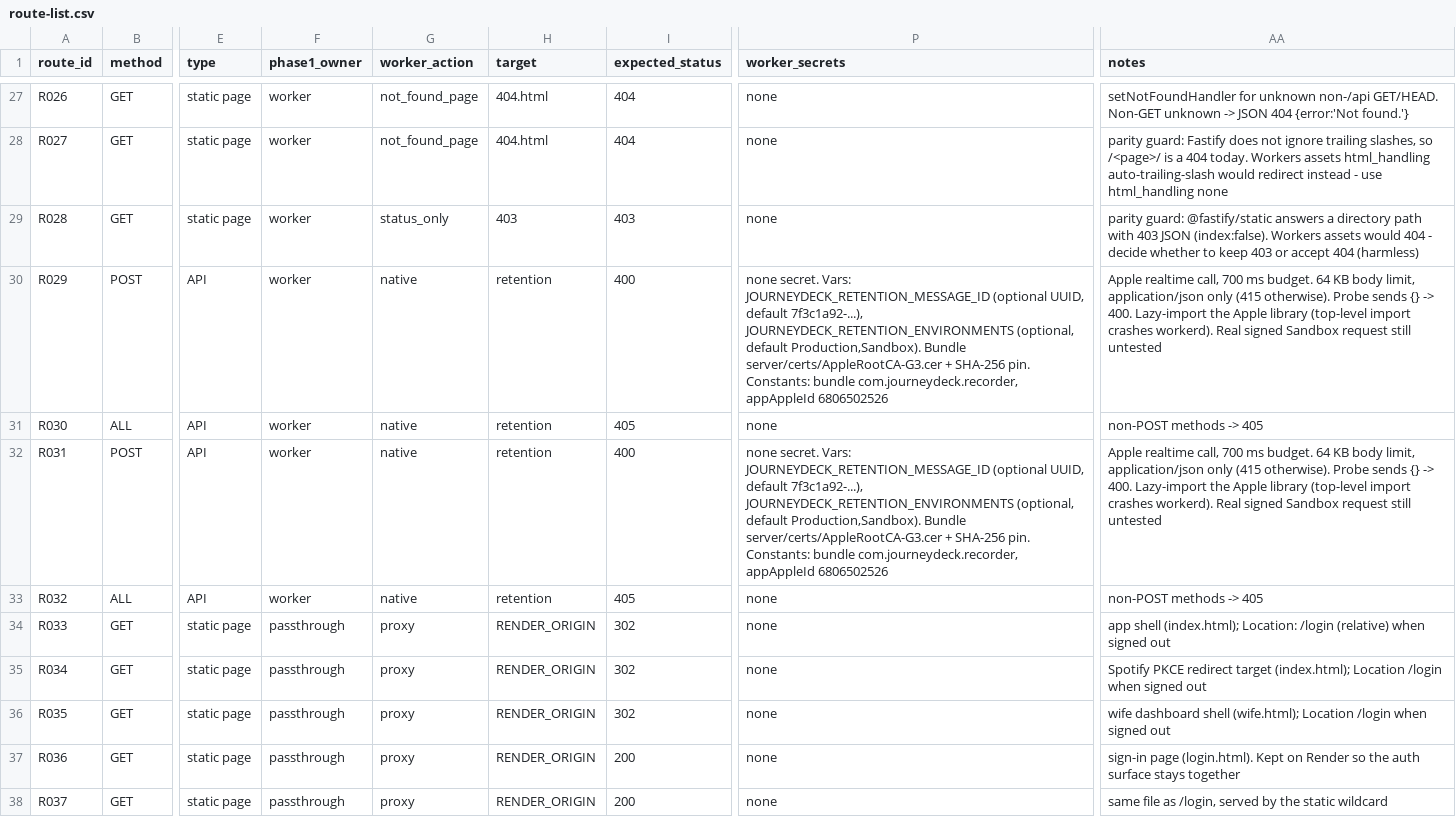
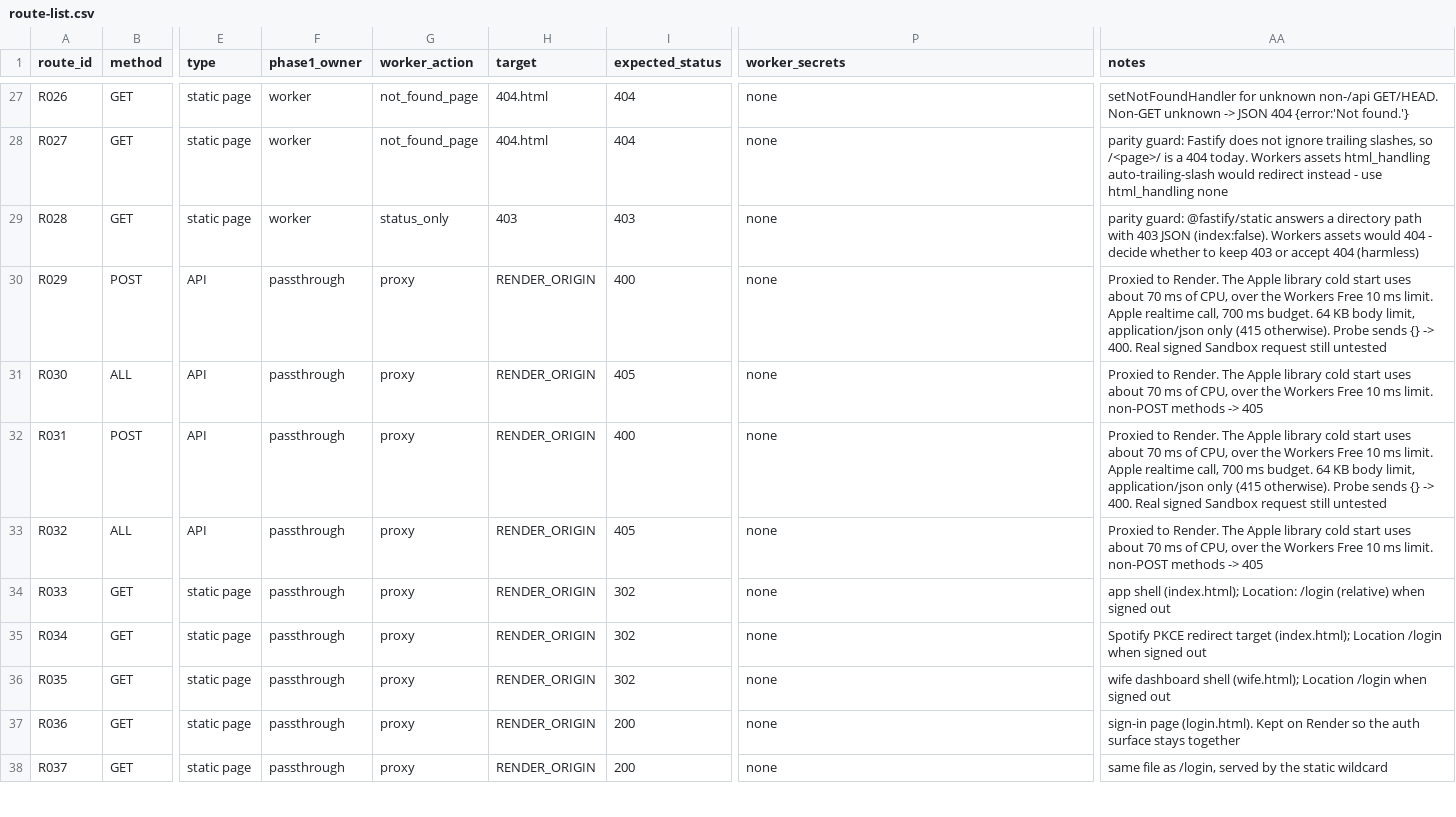
Before and after one commit to drumpat01/DriveOS, a CSV file: cloudflare/site/route-list.csv, drawn as a sheet; only a part is shown, gaps mark what is left out; the diff names each change by its address in the sheet, - before the commit and + after, or states it on an @@ line.

```diff
--- a/cloudflare/site/route-list.csv
+++ b/cloudflare/site/route-list.csv
-F30:F33 (phase1_owner): worker
+F30:F33 (phase1_owner): passthrough
-G30:G33 (worker_action): native
+G30:G33 (worker_action): proxy
-H30:H33 (target): retention
+H30:H33 (target): RENDER_ORIGIN
-P30 (worker_secrets): none secret. Vars: JOURNEYDECK_RETENTION_MESSAGE_ID (optional UUID, default 7f3c1a92-...), JOURNEYDECK_RETENTION_ENVIRONMENTS (optional, default Production,Sandbox). Bundle server/certs/AppleRootCA-G3.cer + SHA-256 pin. Constants: bundle com.journeydeck.recorder, appAppleId 6806502526
+P30 (worker_secrets): none
-AA30 (notes): Apple realtime call, 700 ms budget. 64 KB body limit, application/json only (415 otherwise). Probe sends {} -> 400. Lazy-import the Apple library (top-level import crashes workerd). Real signed…
+AA30 (notes): Proxied to Render. The Apple library cold start uses about 70 ms of CPU, over the Workers Free 10 ms limit. Apple realtime call, 700 ms budget. 64 KB body limit, application/json only (415 otherwise). Probe sends {} -> 400. Real signed…
-AA31 (notes): non-POST methods…
+AA31 (notes): Proxied to Render. The Apple library cold start uses about 70 ms of CPU, over the Workers Free 10 ms limit. non-POST methods…
-P32 (worker_secrets): none secret. Vars: JOURNEYDECK_RETENTION_MESSAGE_ID (optional UUID, default 7f3c1a92-...), JOURNEYDECK_RETENTION_ENVIRONMENTS (optional, default Production,Sandbox). Bundle server/certs/AppleRootCA-G3.cer + SHA-256 pin. Constants: bundle com.journeydeck.recorder, appAppleId 6806502526
+P32 (worker_secrets): none
-AA32 (notes): Apple realtime call, 700 ms budget. 64 KB body limit, application/json only (415 otherwise). Probe sends {} -> 400. Lazy-import the Apple library (top-level import crashes workerd). Real signed…
+AA32 (notes): Proxied to Render. The Apple library cold start uses about 70 ms of CPU, over the Workers Free 10 ms limit. Apple realtime call, 700 ms budget. 64 KB body limit, application/json only (415 otherwise). Probe sends {} -> 400. Real signed…
-AA33 (notes): non-POST methods…
+AA33 (notes): Proxied to Render. The Apple library cold start uses about 70 ms of CPU, over the Workers Free 10 ms limit. non-POST methods…
```
Also changed, not shown: 6 other files.
